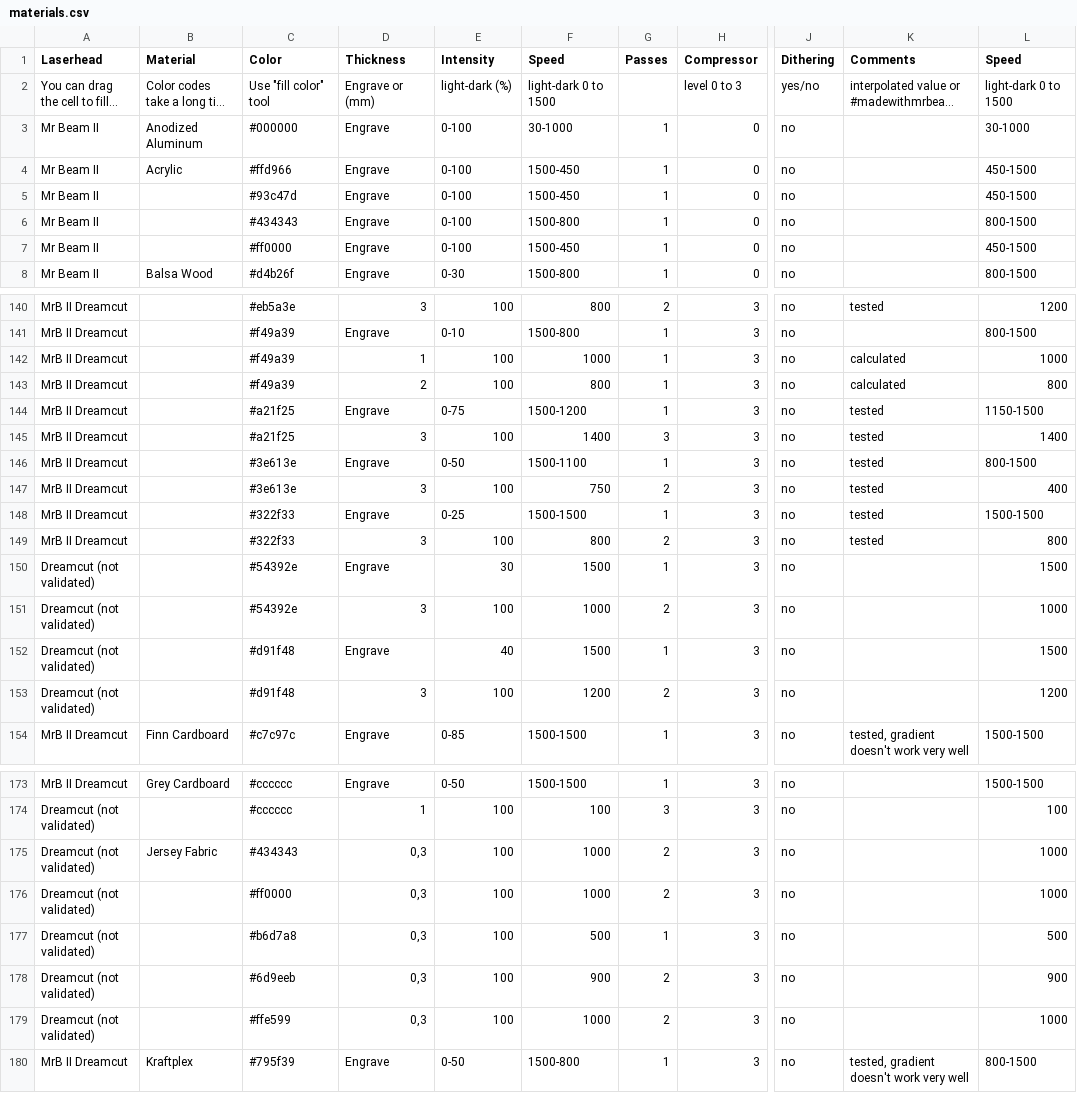
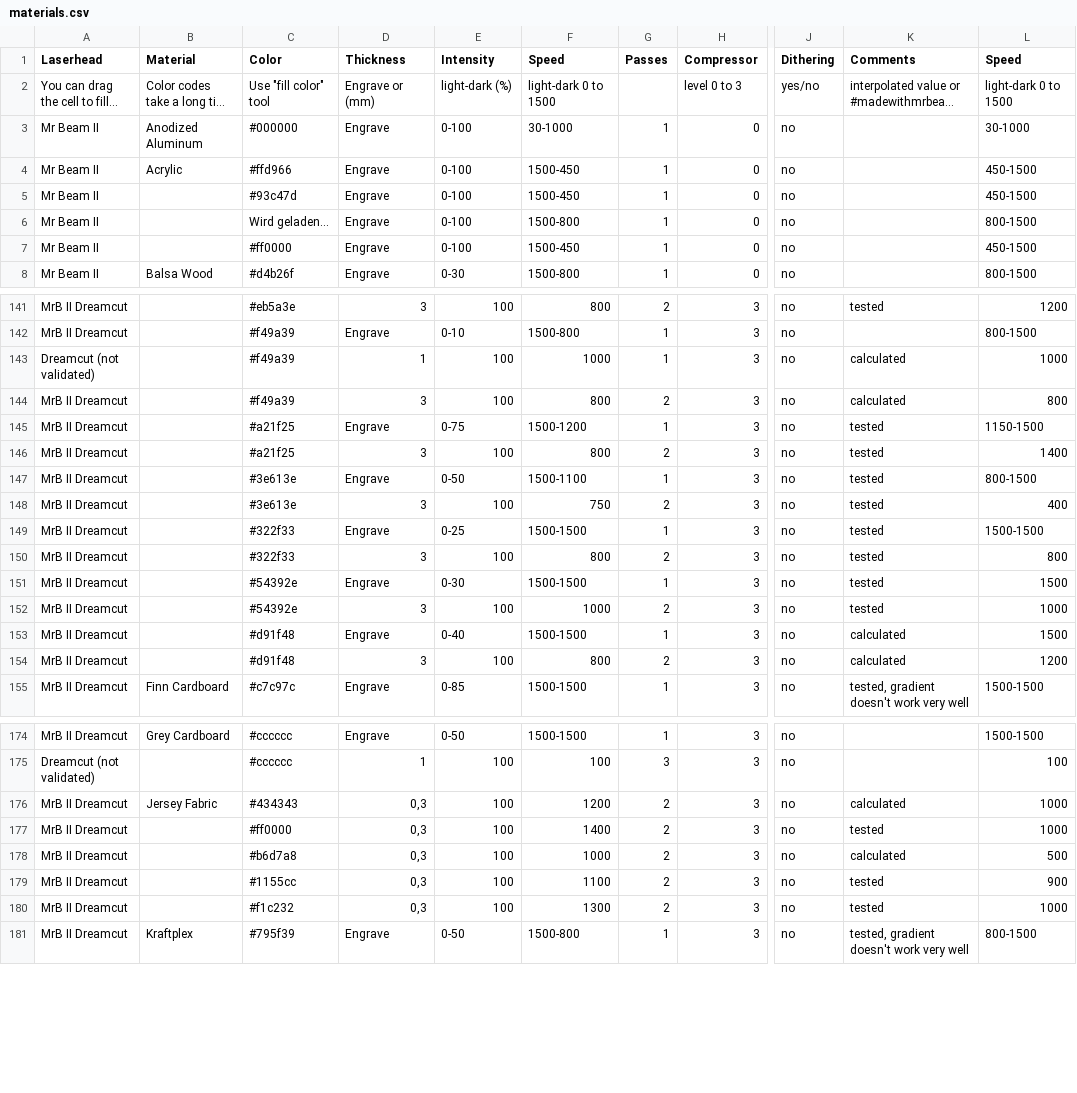
Before and after one commit to mrbeam/MrBeamPlugin, a CSV file: octoprint_mrbeam/files/material_settings/materials.csv, drawn as a sheet; only a part is shown, gaps mark what is left out; long unchanged cells end in …; addresses are those after the commit; the diff covers the shown part only; the diff names each change by its address in the sheet, - before the commit and + after, or states it on an @@ line.

```diff
--- a/octoprint_mrbeam/files/material_settings/materials.csv
+++ b/octoprint_mrbeam/files/material_settings/materials.csv
-C6 (Color): #434343
+C6 (Color): Wird geladen...
-A143 (Laserhead): MrB II Dreamcut
+A143 (Laserhead): Dreamcut (not validated)
-D144 (Thickness): 2
+D144 (Thickness): 3
-G144 (Passes): 1
+G144 (Passes): 2
-F146 (Speed): 1400
+F146 (Speed): 800
-G146 (Passes): 3
+G146 (Passes): 2
-A151:A154 (Laserhead): Dreamcut (not validated)
+A151:A154 (Laserhead): MrB II Dreamcut
-E151 (Intensity): 30
+E151 (Intensity): 0-30
-F151 (Speed): 1500
+F151 (Speed): 1500-1500
-K151:K152 (Comments): (empty)
+K151:K152 (Comments): tested
-E153 (Intensity): 40
+E153 (Intensity): 0-40
-F153 (Speed): 1500
+F153 (Speed): 1500-1500
-K153:K154 (Comments): (empty)
+K153:K154 (Comments): calculated
-F154 (Speed): 1200
+F154 (Speed): 800
-A176:A180 (Laserhead): Dreamcut (not validated)
+A176:A180 (Laserhead): MrB II Dreamcut
-F176 (Speed): 1000
+F176 (Speed): 1200
-K176 (Comments): (empty)
+K176 (Comments): calculated
-F177 (Speed): 1000
+F177 (Speed): 1400
-K177 (Comments): (empty)
+K177 (Comments): tested
-F178 (Speed): 500
+F178 (Speed): 1000
-G178 (Passes): 1
+G178 (Passes): 2
-K178 (Comments): (empty)
+K178 (Comments): calculated
-C179 (Color): #6d9eeb
+C179 (Color): #1155cc
-F179 (Speed): 900
+F179 (Speed): 1100
-K179:K180 (Comments): (empty)
+K179:K180 (Comments): tested
-C180 (Color): #ffe599
+C180 (Color): #f1c232
-F180 (Speed): 1000
+F180 (Speed): 1300
```
Also changed, not shown: 1 added row and 88 edited cells elsewhere in this file.
